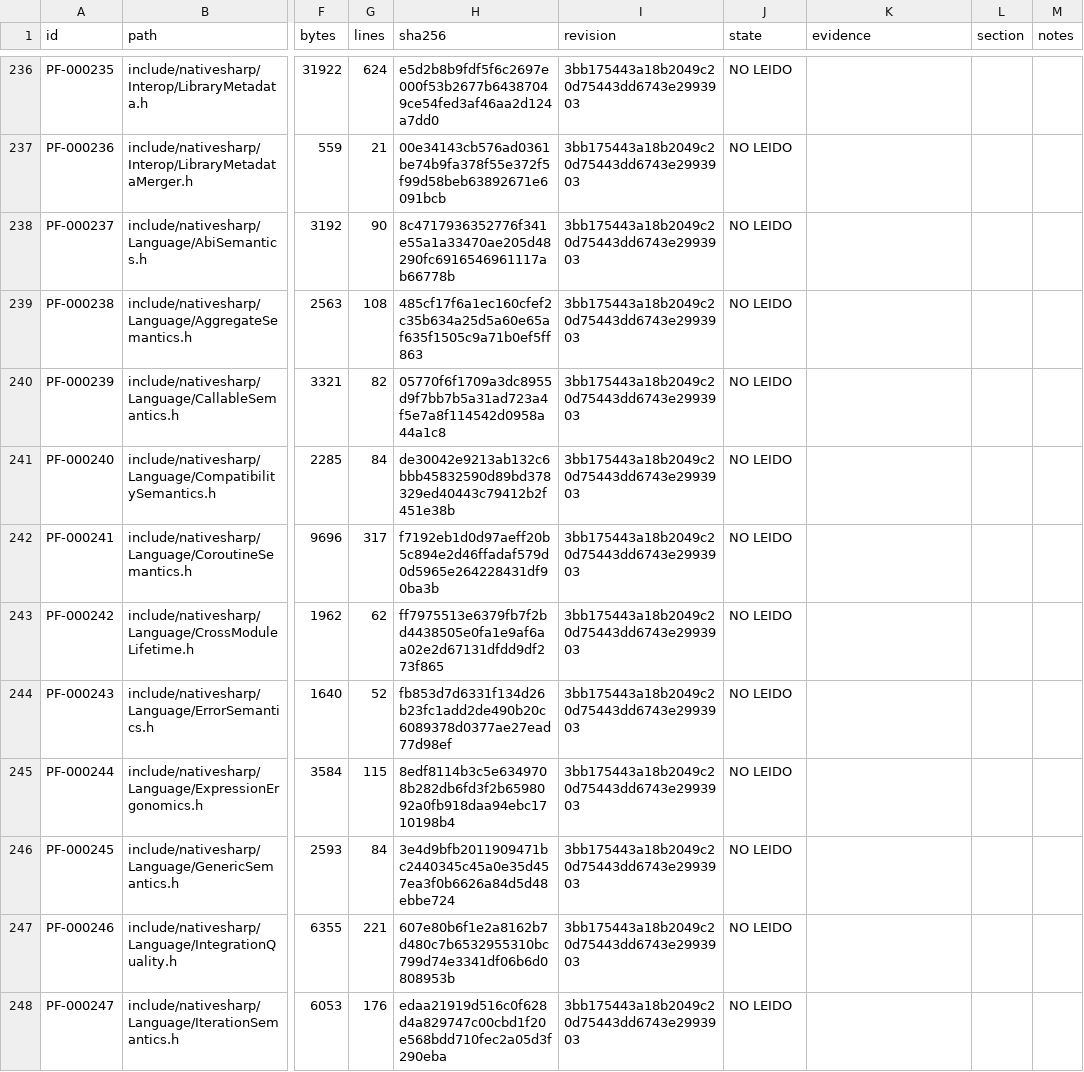
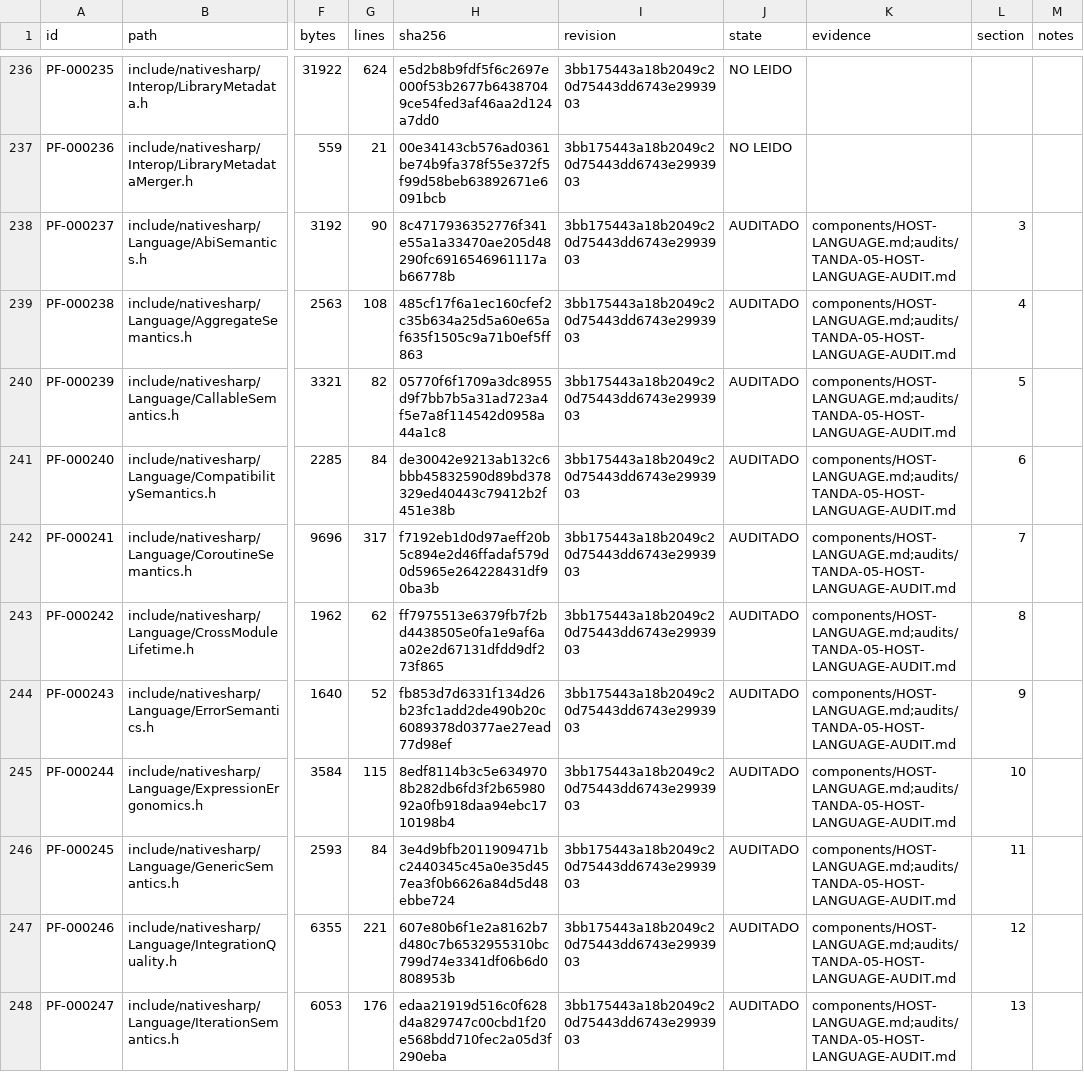
Before and after one commit to al82dev/nsc-devel, a CSV file: docs/compiler-testing-reengineering/inventory/production-files.csv, drawn as a sheet; only a part is shown, gaps mark what is left out; the diff covers the shown part only; the diff names each change by its address in the sheet, - before the commit and + after, or states it on an @@ line.

Commit message:
Audit Host.Language contracts and test plan

```diff
--- a/docs/compiler-testing-reengineering/inventory/production-files.csv
+++ b/docs/compiler-testing-reengineering/inventory/production-files.csv
-J238:J248 (state): NO LEIDO
+J238:J248 (state): AUDITADO
-K238:K248 (evidence): (empty)
+K238:K248 (evidence): components/HOST-LANGUAGE.md;audits/TANDA-05-HOST-LANGUAGE-AUDIT.md
-L238 (section): (empty)
+L238 (section): 3
-L239 (section): (empty)
+L239 (section): 4
-L240 (section): (empty)
+L240 (section): 5
-L241 (section): (empty)
+L241 (section): 6
-L242 (section): (empty)
+L242 (section): 7
-L243 (section): (empty)
+L243 (section): 8
-L244 (section): (empty)
+L244 (section): 9
-L245 (section): (empty)
+L245 (section): 10
-L246 (section): (empty)
+L246 (section): 11
-L247 (section): (empty)
+L247 (section): 12
-L248 (section): (empty)
+L248 (section): 13
```
Also changed, not shown: 93 edited cells elsewhere in this file, docs/compiler-testing-reengineering/inventory/claims.csv, docs/compiler-testing-reengineering/inventory/components.csv, 14 other files.
